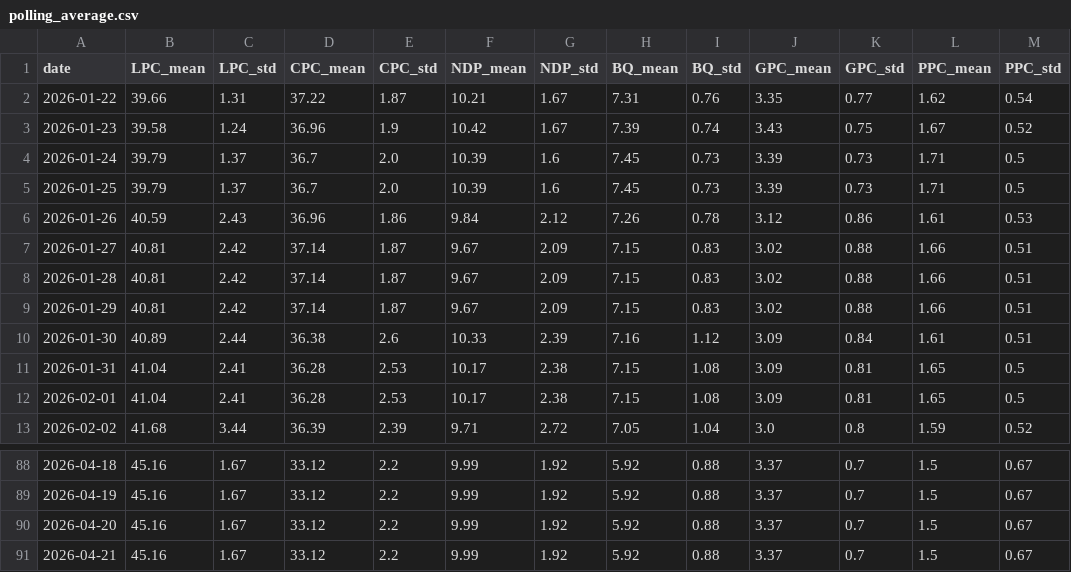
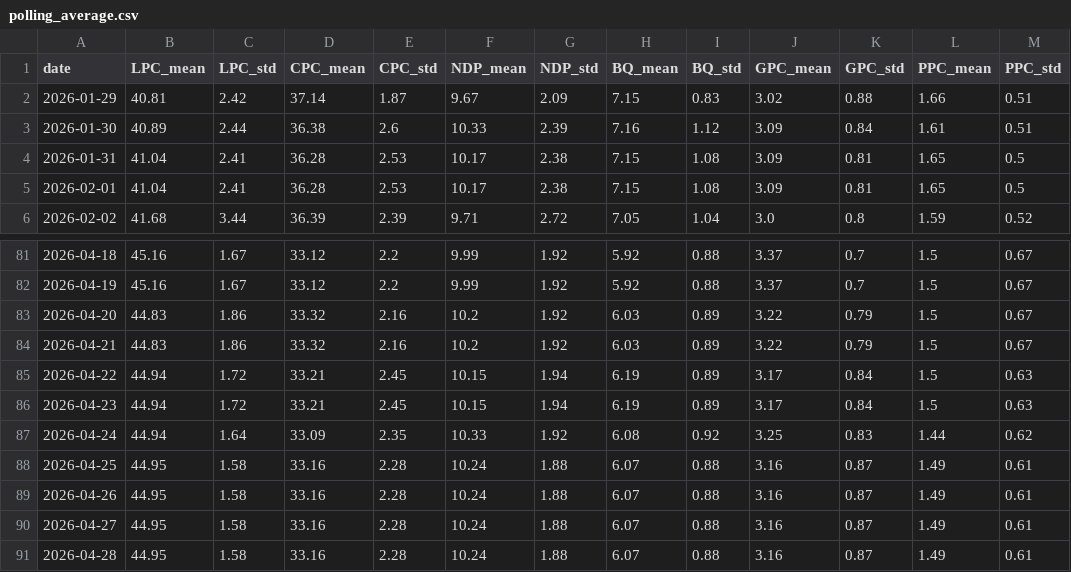
Before and after one commit to SpareRow/CdnPollingModel, a CSV file: polling_average.csv, drawn as a sheet; only a part is shown, gaps mark what is left out.

```diff
--- a/polling_average.csv
+++ b/polling_average.csv
@@ -1,9 +1,2 @@
 date,LPC_mean,LPC_std,CPC_mean,CPC_std,NDP_mean,NDP_std,BQ_mean,BQ_std,GPC_mean,GPC_std,PPC_mean,PPC_std
-2026-01-22,39.66,1.31,37.22,1.87,10.21,1.67,7.31,0.76,3.35,0.77,1.62,0.54
-2026-01-23,39.58,1.24,36.96,1.9,10.42,1.67,7.39,0.74,3.43,0.75,1.67,0.52
-2026-01-24,39.79,1.37,36.7,2.0,10.39,1.6,7.45,0.73,3.39,0.73,1.71,0.5
-2026-01-25,39.79,1.37,36.7,2.0,10.39,1.6,7.45,0.73,3.39,0.73,1.71,0.5
-2026-01-26,40.59,2.43,36.96,1.86,9.84,2.12,7.26,0.78,3.12,0.86,1.61,0.53
-2026-01-27,40.81,2.42,37.14,1.87,9.67,2.09,7.15,0.83,3.02,0.88,1.66,0.51
-2026-01-28,40.81,2.42,37.14,1.87,9.67,2.09,7.15,0.83,3.02,0.88,1.66,0.51
 2026-01-29,40.81,2.42,37.14,1.87,9.67,2.09,7.15,0.83,3.02,0.88,1.66,0.51
@@ -89,3 +82,10 @@ date,LPC_mean,LPC_std,CPC_mean,CPC_std,NDP_mean,NDP_std,BQ_mean,BQ_std,GPC_mean,
 2026-04-19,45.16,1.67,33.12,2.2,9.99,1.92,5.92,0.88,3.37,0.7,1.5,0.67
-2026-04-20,45.16,1.67,33.12,2.2,9.99,1.92,5.92,0.88,3.37,0.7,1.5,0.67
-2026-04-21,45.16,1.67,33.12,2.2,9.99,1.92,5.92,0.88,3.37,0.7,1.5,0.67
+2026-04-20,44.83,1.86,33.32,2.16,10.2,1.92,6.03,0.89,3.22,0.79,1.5,0.67
+2026-04-21,44.83,1.86,33.32,2.16,10.2,1.92,6.03,0.89,3.22,0.79,1.5,0.67
+2026-04-22,44.94,1.72,33.21,2.45,10.15,1.94,6.19,0.89,3.17,0.84,1.5,0.63
+2026-04-23,44.94,1.72,33.21,2.45,10.15,1.94,6.19,0.89,3.17,0.84,1.5,0.63
+2026-04-24,44.94,1.64,33.09,2.35,10.33,1.92,6.08,0.92,3.25,0.83,1.44,0.62
+2026-04-25,44.95,1.58,33.16,2.28,10.24,1.88,6.07,0.88,3.16,0.87,1.49,0.61
+2026-04-26,44.95,1.58,33.16,2.28,10.24,1.88,6.07,0.88,3.16,0.87,1.49,0.61
+2026-04-27,44.95,1.58,33.16,2.28,10.24,1.88,6.07,0.88,3.16,0.87,1.49,0.61
+2026-04-28,44.95,1.58,33.16,2.28,10.24,1.88,6.07,0.88,3.16,0.87,1.49,0.61
```
Also changed, not shown: raw_polls.csv, regional_polls.csv, 9 other files.
